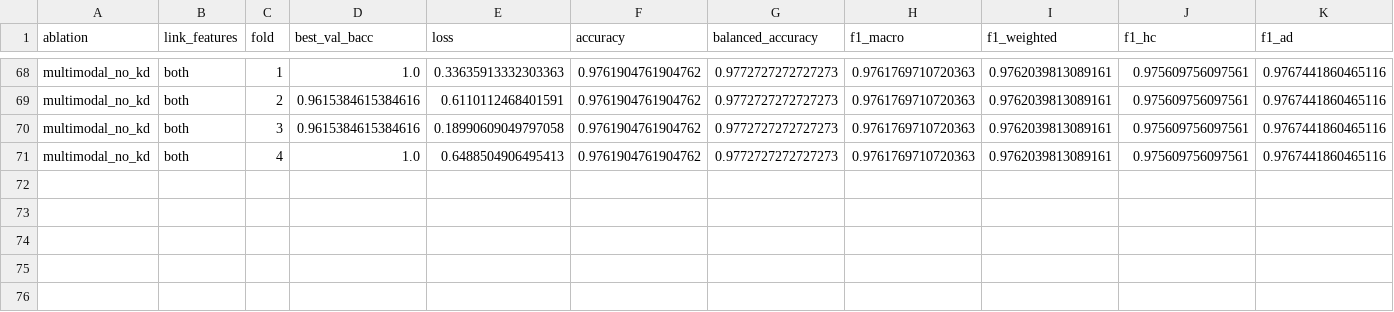
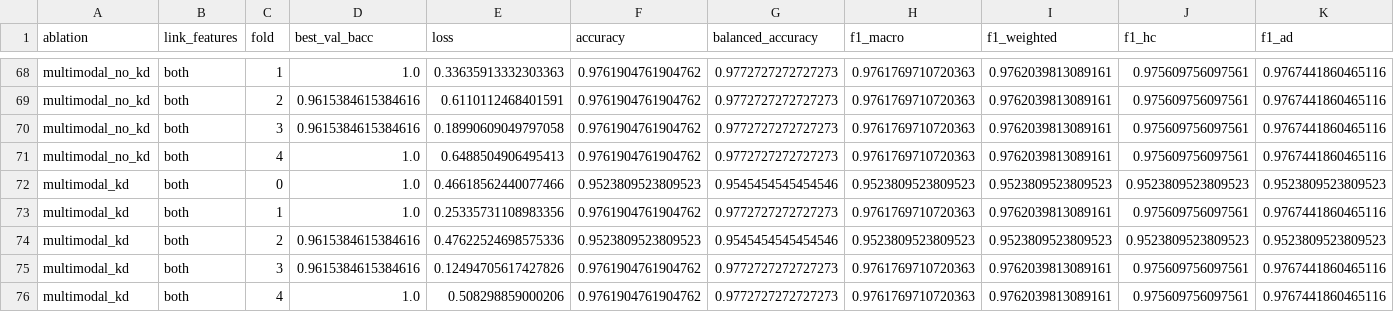
Before and after one commit to jlapeyra/adresso_student, a CSV file: outputs/results/results_so_far.csv, drawn as a sheet; only a part is shown, gaps mark what is left out; rows hold the shown columns only; the diff names each change by its address in the sheet, - before the commit and + after, or states it on an @@ line.

```diff
--- a/outputs/results/results_so_far.csv
+++ b/outputs/results/results_so_far.csv
+row 72: multimodal_kd | both | 0 | 1.0 | 0.46618562440077466 | 0.9523809523809523 | 0.9545454545454546 | 0.9523809523809523 | 0.9523809523809523 | 0.9523809523809523 | 0.9523809523809523
+row 73: multimodal_kd | both | 1 | 1.0 | 0.25335731108983356 | 0.9761904761904762 | 0.9772727272727273 | 0.9761769710720363 | 0.9762039813089161 | 0.975609756097561 | 0.9767441860465116
+row 74: multimodal_kd | both | 2 | 0.9615384615384616 | 0.47622524698575336 | 0.9523809523809523 | 0.9545454545454546 | 0.9523809523809523 | 0.9523809523809523 | 0.9523809523809523 | 0.9523809523809523
+row 75: multimodal_kd | both | 3 | 0.9615384615384616 | 0.12494705617427826 | 0.9761904761904762 | 0.9772727272727273 | 0.9761769710720363 | 0.9762039813089161 | 0.975609756097561 | 0.9767441860465116
+row 76: multimodal_kd | both | 4 | 1.0 | 0.508298859000206 | 0.9761904761904762 | 0.9772727272727273 | 0.9761769710720363 | 0.9762039813089161 | 0.975609756097561 | 0.9767441860465116
```
Also changed, not shown: outputs/results/multimodal_kd_fold0_curves.csv, outputs/results/multimodal_kd_fold2_curves.csv, 7 other files.
